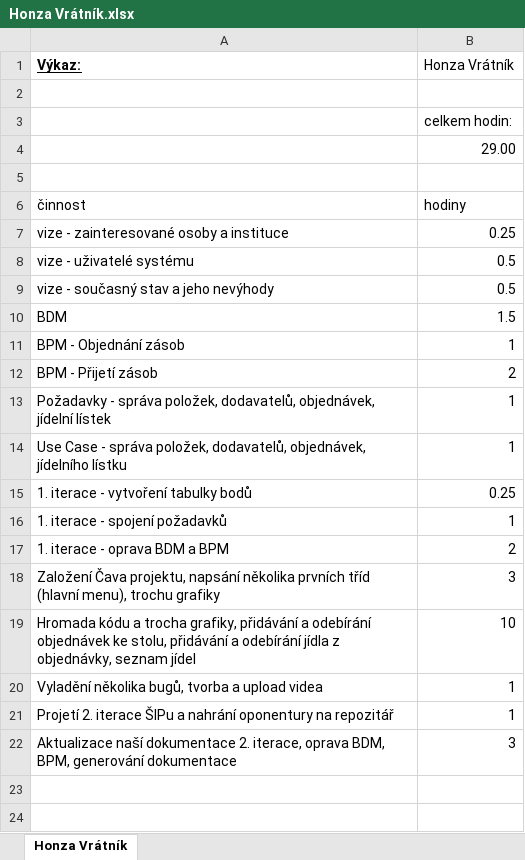
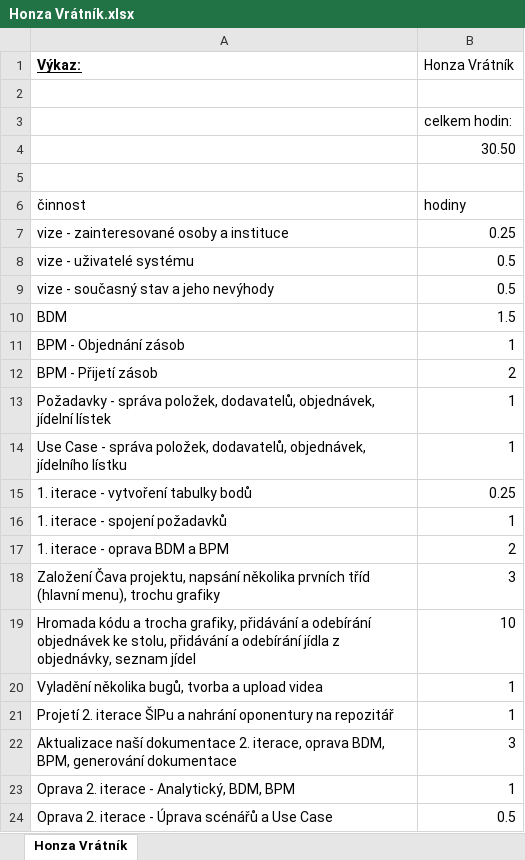
Before and after one commit to PinkN-RestauracePlus/RestauracePlus, an Excel workbook: Výkazy/Honza Vrátník.xlsx, sheet Honza Vrátník, drawn as a sheet; values as stored, in another font and other column widths than the file's, no borders; the diff names each change by its address in the sheet, - before the commit and + after, or states it on an @@ line.

Commit message:
Scénáře a Use Case

```diff
--- a/Výkazy/Honza Vrátník.xlsx (sheet Honza Vrátník)
+++ b/Výkazy/Honza Vrátník.xlsx (sheet Honza Vrátník)
-B4 (Honza Vrátník): 29.00
+B4 (Honza Vrátník): 30.50
+row 23: Oprava 2. iterace - Analytický, BDM, BPM | 1
+row 24: Oprava 2. iterace - Úprava scénářů a Use Case | 0.5
```
Also changed, not shown: 1 other file.
